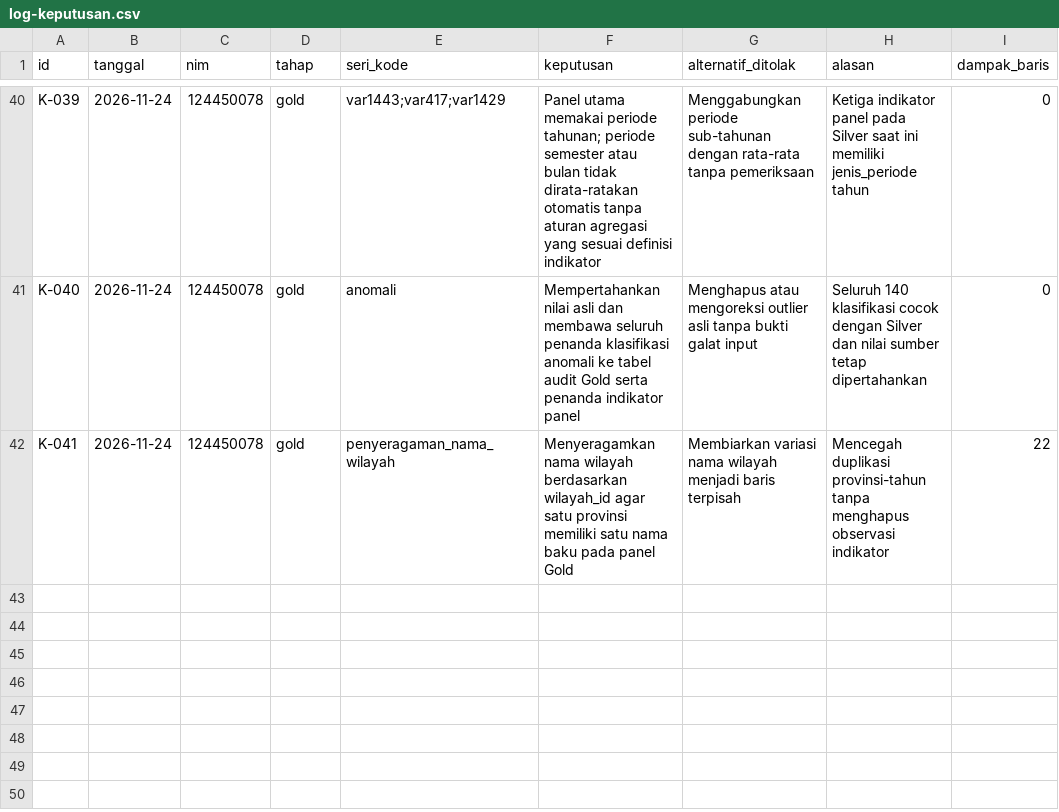
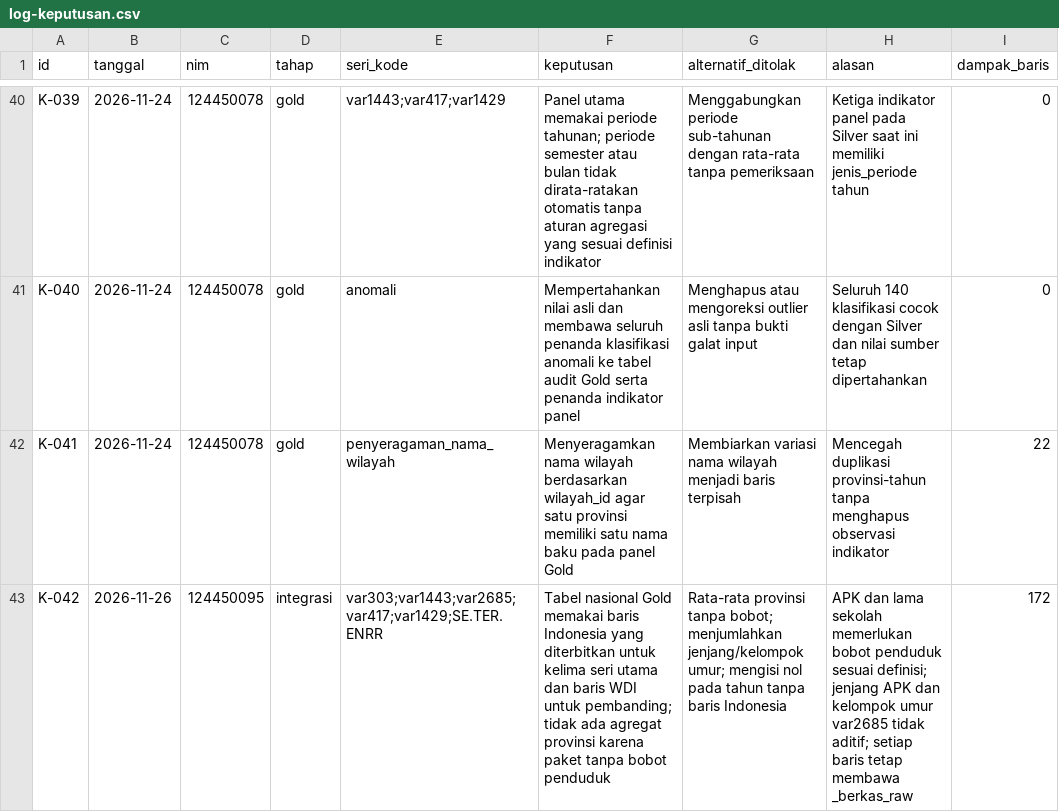
Before and after one commit to EdseladyaP/capstone-dw-kelompok-07, a CSV file: log-keputusan.csv, drawn as a sheet; only a part is shown, gaps mark what is left out; the diff names each change by its address in the sheet, - before the commit and + after, or states it on an @@ line.

Commit message:
feat: tambah tabel nasional Gold dan laporan Sprint 2 (124450095)
- src/gold/nasional_gold.py: 172 baris, 6 seri (var303, var1443, var2685,
  var417, var1429, SE.TER.ENRR), kolom asal dan _berkas_raw pada setiap baris
- aturan agregasi provinsi berbobot terdokumentasi; tidak ada agregat karena
  paket tanpa bobot penduduk (K-042)
- pipeline.py kini menghasilkan data/gold/nasional.parquet lewat gold.jalankan;
  modul nasional.py dan muat_sql.py yang sebelumnya manual ikut dipanggil agar
  semua angka dapat ditarik ulang
- validasi kunci unik, kelengkapan seri, asal, dan lineage
- laporan sprint/sprint-2/124450095.md serta pembaruan metrik dan kamus data
- perbaiki pembacaan klasifikasi anomali lama (BOM dan label rincian)

```diff
--- a/log-keputusan.csv
+++ b/log-keputusan.csv
+row 43: K-042 | 2026-11-26 | 124450095 | integrasi | var303;var1443;var2685;var417;var1429;SE.TER.ENRR | Tabel nasional Gold memakai baris Indonesia yang diterbitkan untuk kelima seri utama dan baris WDI untuk pembanding; tidak ada agregat provinsi karena paket tanpa bobot penduduk | Rata-rata provinsi tanpa bobot; menjumlahkan jenjang/kelompok umur; mengisi nol pada tahun tanpa baris Indonesia | APK dan lama sekolah memerlukan bobot penduduk sesuai definisi; jenjang APK dan kelompok umur var2685 tidak aditif; setiap baris tetap membawa _berkas_raw | 172
```
Also changed, not shown: 20 other files.
